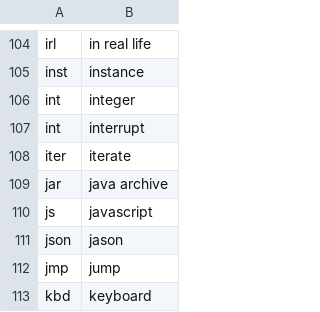
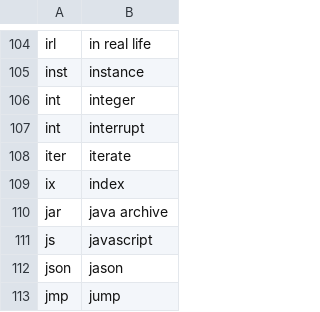
Before and after one commit to downscore/eam-talon, a CSV file: settings/abbreviate.csv, drawn as a sheet; only a part is shown, gaps mark what is left out; the shorter side is filled out with more unchanged rows; the diff names each change by its address in the sheet, - before the commit and + after, or states it on an @@ line.

```diff
--- a/settings/abbreviate.csv
+++ b/settings/abbreviate.csv
+row 109: ix | index
```
Also changed, not shown: settings/additional_words.csv, 5 other files.
